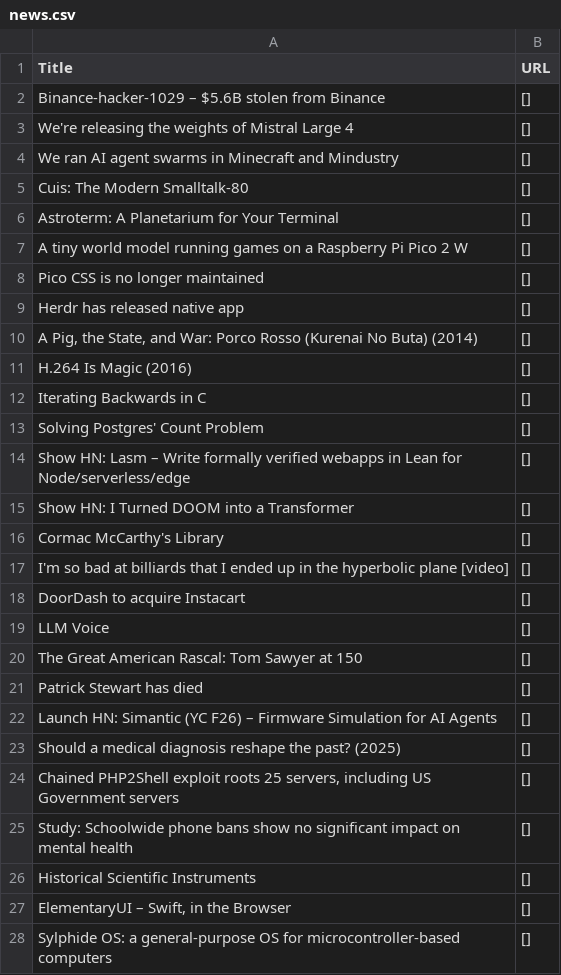
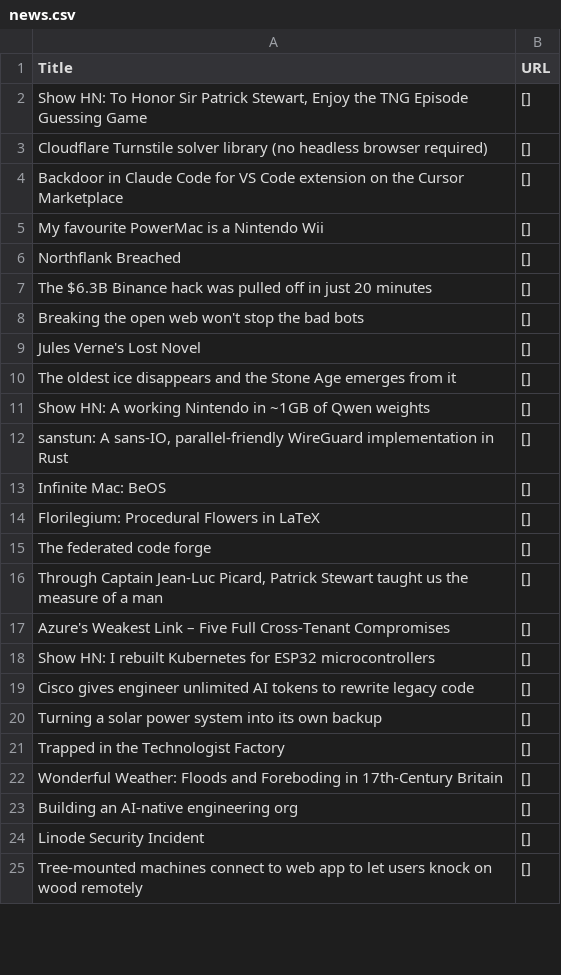
Before and after one commit to shawanhettiarachchi/hacker-news-scraper, a CSV file: news.csv, drawn as a sheet; only a part is shown; the diff covers the shown part only.

```diff
--- a/news.csv
+++ b/news.csv
@@ -1,28 +1,25 @@
 Title,URL
-Binance-hacker-1029 – $5.6B stolen from Binance,[]
-We're releasing the weights of Mistral Large 4,[]
-We ran AI agent swarms in Minecraft and Mindustry,[]
-Cuis: The Modern Smalltalk-80,[]
-Astroterm: A Planetarium for Your Terminal,[]
-A tiny world model running games on a Raspberry Pi Pico 2 W,[]
-Pico CSS is no longer maintained,[]
-Herdr has released native app,[]
-"A Pig, the State, and War: Porco Rosso (Kurenai No Buta) (2014)",[]
-H.264 Is Magic (2016),[]
-Iterating Backwards in C,[]
-Solving Postgres' Count Problem,[]
-Show HN: Lasm – Write formally verified webapps in Lean for Node/serverless/edge,[]
-Show HN: I Turned DOOM into a Transformer,[]
-Cormac McCarthy's Library,[]
-I'm so bad at billiards that I ended up in the hyperbolic plane [video],[]
-DoorDash to acquire Instacart,[]
-LLM Voice,[]
-The Great American Rascal: Tom Sawyer at 150,[]
-Patrick Stewart has died,[]
-Launch HN: Simantic (YC F26) – Firmware Simulation for AI Agents,[]
-Should a medical diagnosis reshape the past? (2025),[]
-"Chained PHP2Shell exploit roots 25 servers, including US Government servers",[]
-Study: Schoolwide phone bans show no significant impact on mental health,[]
-Historical Scientific Instruments,[]
-"ElementaryUI – Swift, in the Browser",[]
-Sylphide OS: a general-purpose OS for microcontroller-based computers,[]
+"Show HN: To Honor Sir Patrick Stewart, Enjoy the TNG Episode Guessing Game",[]
+Cloudflare Turnstile solver library (no headless browser required),[]
+Backdoor in Claude Code for VS Code extension on the Cursor Marketplace,[]
+My favourite PowerMac is a Nintendo Wii,[]
+Northflank Breached,[]
+The $6.3B Binance hack was pulled off in just 20 minutes,[]
+Breaking the open web won't stop the bad bots,[]
+Jules Verne's Lost Novel,[]
+The oldest ice disappears and the Stone Age emerges from it,[]
+Show HN: A working Nintendo in ~1GB of Qwen weights,[]
+"sanstun: A sans-IO, parallel-friendly WireGuard implementation in Rust",[]
+Infinite Mac: BeOS,[]
+Florilegium: Procedural Flowers in LaTeX,[]
+The federated code forge,[]
+"Through Captain Jean-Luc Picard, Patrick Stewart taught us the measure of a man",[]
+Azure's Weakest Link – Five Full Cross-Tenant Compromises,[]
+Show HN: I rebuilt Kubernetes for ESP32 microcontrollers,[]
+Cisco gives engineer unlimited AI tokens to rewrite legacy code,[]
+Turning a solar power system into its own backup,[]
+Trapped in the Technologist Factory,[]
+Wonderful Weather: Floods and Foreboding in 17th-Century Britain,[]
+Building an AI-native engineering org,[]
+Linode Security Incident,[]
+Tree-mounted machines connect to web app to let users knock on wood remotely,[]
```
Also changed, not shown: 3 added rows and 3 edited cells elsewhere in this file.
